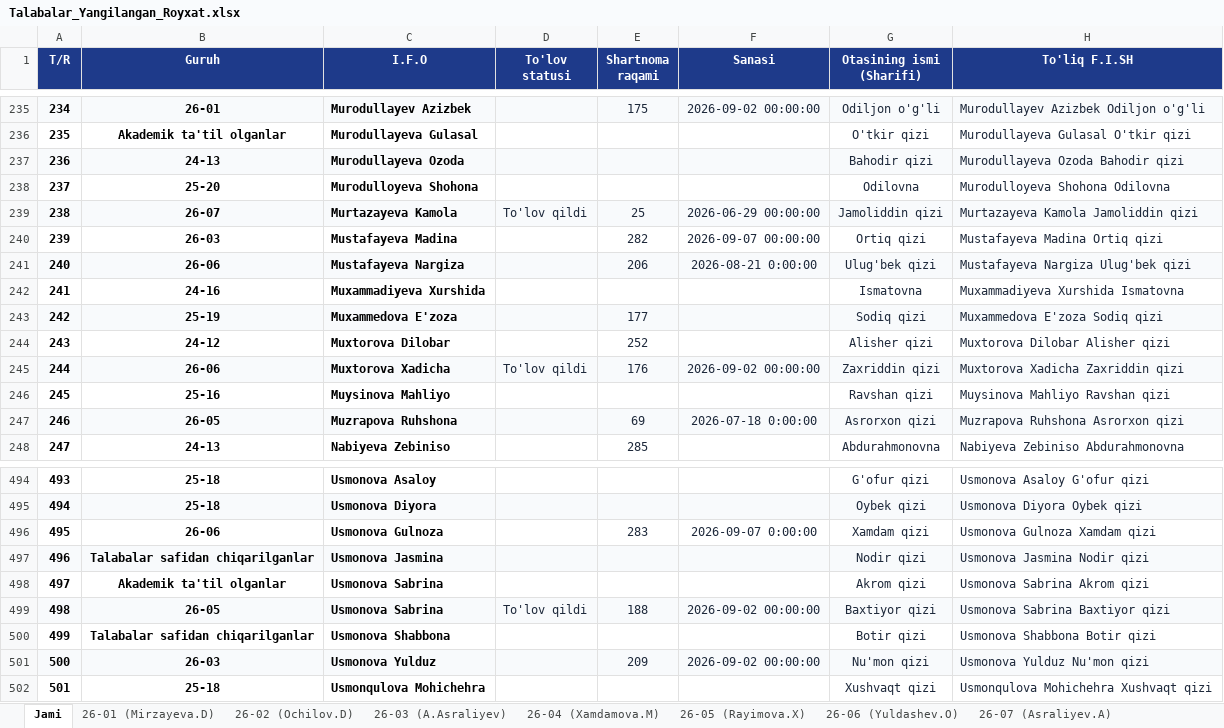
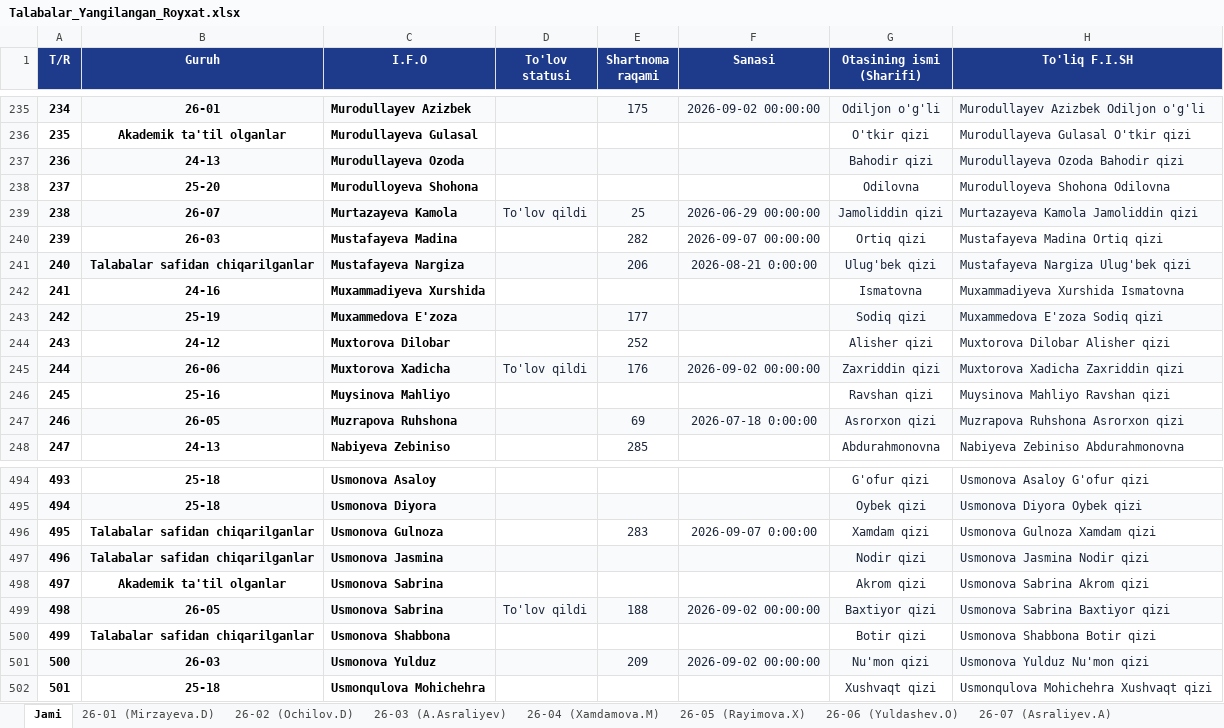
Before and after one commit to talabapc-tech/talabalar-jadvali, an Excel workbook: qayta_tekshiruv/Talabalar_Yangilangan_Royxat.xlsx, sheet Jami, drawn as a sheet; only a part is shown, gaps mark what is left out; values as stored, in another font and other column widths than the file's, no borders; the diff names each change by its address in the sheet, - before the commit and + after, or states it on an @@ line.

Commit message:
Auto: talaba ma'lumotlari yangilandi (2026-10-22 09:43:06)

```diff
--- a/qayta_tekshiruv/Talabalar_Yangilangan_Royxat.xlsx (sheet Jami)
+++ b/qayta_tekshiruv/Talabalar_Yangilangan_Royxat.xlsx (sheet Jami)
-B241 (Guruh): 26-06
+B241 (Guruh): Talabalar safidan chiqarilganlar
-B496 (Guruh): 26-06
+B496 (Guruh): Talabalar safidan chiqarilganlar
```
Also changed, not shown: sheet 26-06 (Yuldashev.O), sheet Safdan chiqarilganlar, data/Talabalar_Toliq_Royxati.xlsx, data/Talabalar_Yangilangan_Royxat.xlsx, 16 other files.
